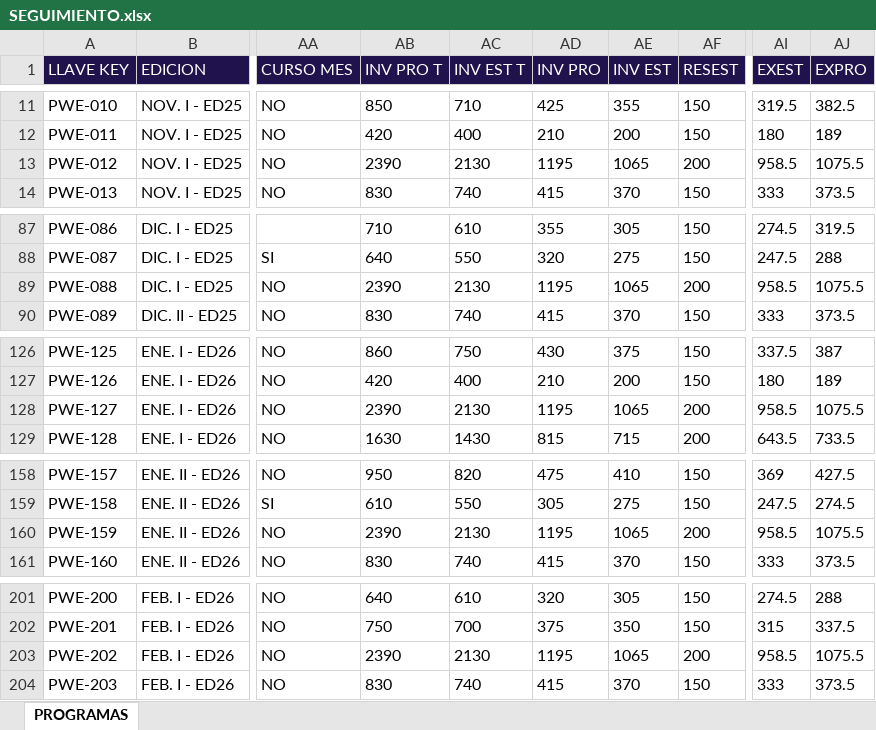
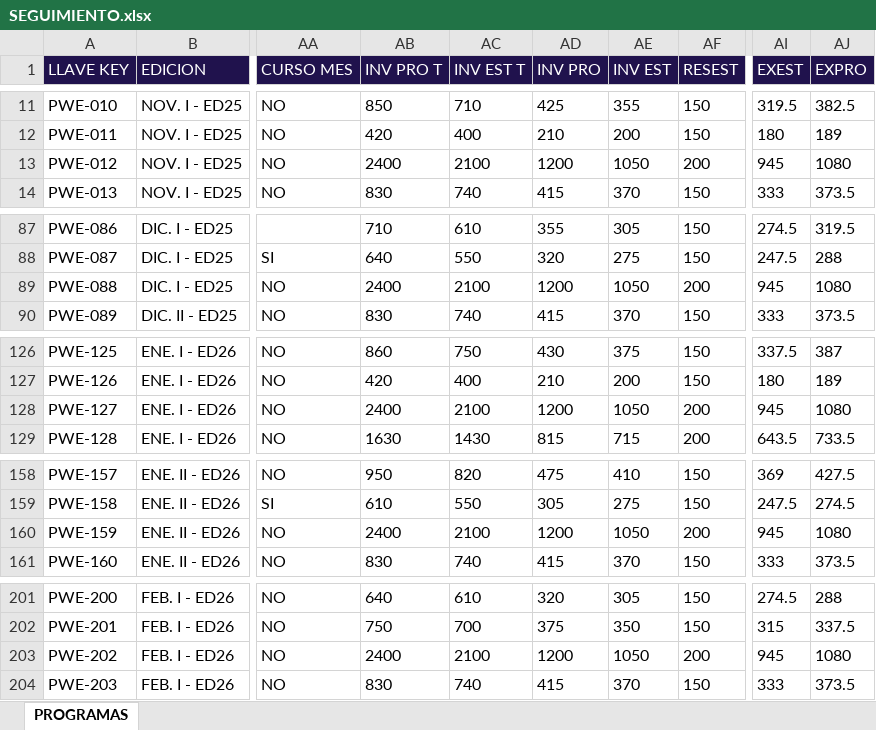
Before and after one commit to 1608-EQUIPOSISTEMAS/BOTFABIANA, an Excel workbook: SEGUIMIENTO.xlsx, sheet PROGRAMAS, drawn as a sheet; only a part is shown, gaps mark what is left out; values as stored, in another font and other column widths than the file's, no borders; charts and pictures not drawn; the diff names each change by its address in the sheet, - before the commit and + after, or states it on an @@ line.

```diff
--- a/SEGUIMIENTO.xlsx (sheet PROGRAMAS)
+++ b/SEGUIMIENTO.xlsx (sheet PROGRAMAS)
-AB13 (INV PRO T): 2390
+AB13 (INV PRO T): 2400
-AC13 (INV EST T): 2130
+AC13 (INV EST T): 2100
-AD13 (INV PRO): 1195
+AD13 (INV PRO): 1200
-AE13 (INV EST): 1065
+AE13 (INV EST): 1050
-AI13 (EXEST): 958.5
+AI13 (EXEST): 945
-AJ13 (EXPRO): 1075.5
+AJ13 (EXPRO): 1080
-AB89 (INV PRO T): 2390
+AB89 (INV PRO T): 2400
-AC89 (INV EST T): 2130
+AC89 (INV EST T): 2100
-AD89 (INV PRO): 1195
+AD89 (INV PRO): 1200
-AE89 (INV EST): 1065
+AE89 (INV EST): 1050
-AI89 (EXEST): 958.5
+AI89 (EXEST): 945
-AJ89 (EXPRO): 1075.5
+AJ89 (EXPRO): 1080
-AB128 (INV PRO T): 2390
+AB128 (INV PRO T): 2400
-AC128 (INV EST T): 2130
+AC128 (INV EST T): 2100
-AD128 (INV PRO): 1195
+AD128 (INV PRO): 1200
-AE128 (INV EST): 1065
+AE128 (INV EST): 1050
-AI128 (EXEST): 958.5
+AI128 (EXEST): 945
-AJ128 (EXPRO): 1075.5
+AJ128 (EXPRO): 1080
-AB160 (INV PRO T): 2390
+AB160 (INV PRO T): 2400
-AC160 (INV EST T): 2130
+AC160 (INV EST T): 2100
-AD160 (INV PRO): 1195
+AD160 (INV PRO): 1200
-AE160 (INV EST): 1065
+AE160 (INV EST): 1050
-AI160 (EXEST): 958.5
+AI160 (EXEST): 945
-AJ160 (EXPRO): 1075.5
+AJ160 (EXPRO): 1080
-AB203 (INV PRO T): 2390
+AB203 (INV PRO T): 2400
-AC203 (INV EST T): 2130
+AC203 (INV EST T): 2100
-AD203 (INV PRO): 1195
+AD203 (INV PRO): 1200
-AE203 (INV EST): 1065
+AE203 (INV EST): 1050
-AI203 (EXEST): 958.5
+AI203 (EXEST): 945
-AJ203 (EXPRO): 1075.5
+AJ203 (EXPRO): 1080
```
Also changed, not shown: 12 other files.
